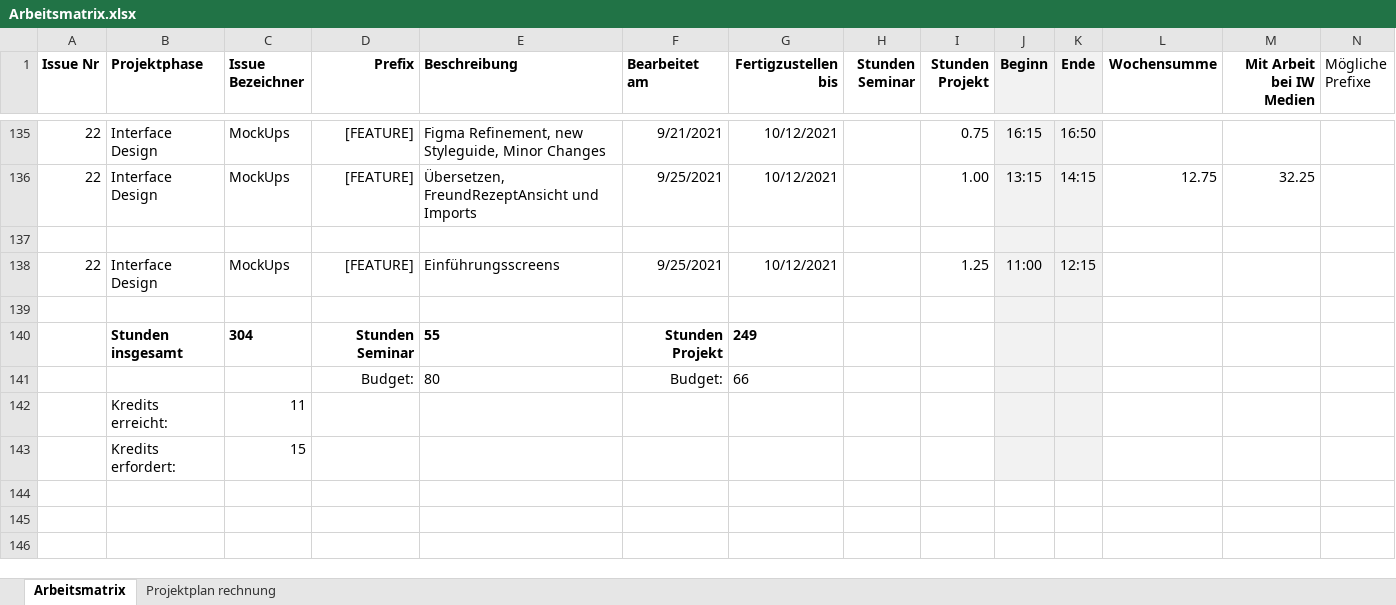
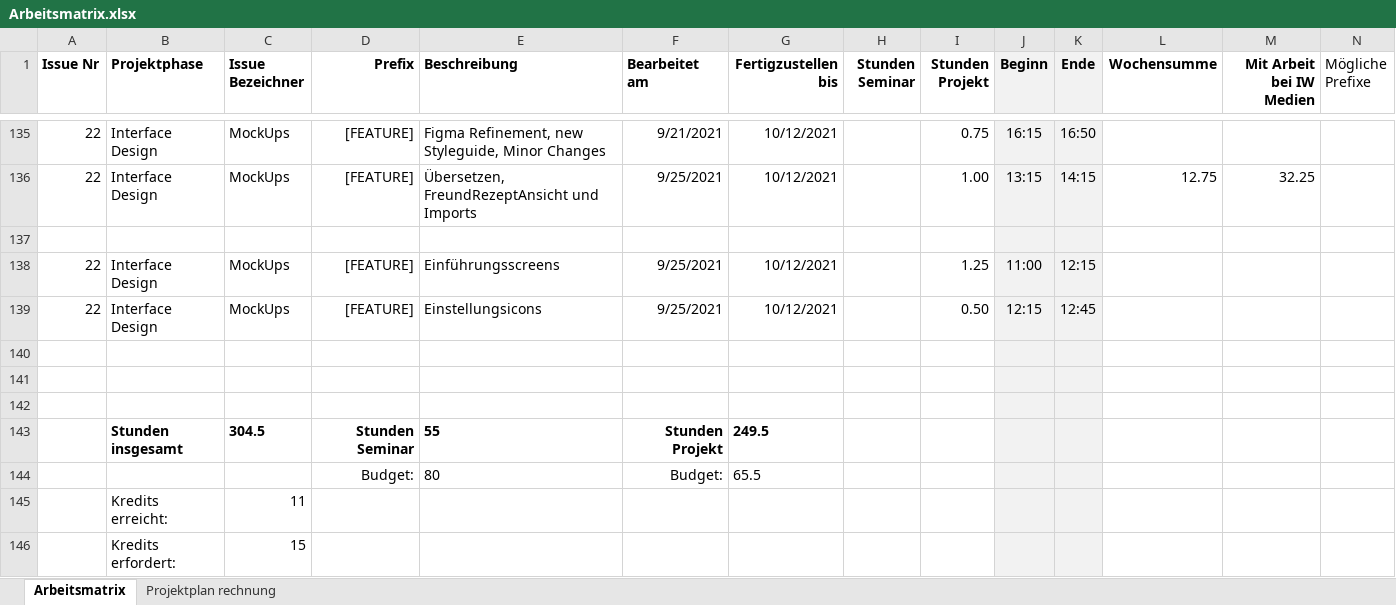
Before and after one commit to Inf166/design-concept-sharing-recipes, an Excel workbook: Artefakte/Zeiterfassung/Arbeitsmatrix.xlsx, sheet Arbeitsmatrix, drawn as a sheet; only a part is shown, gaps mark what is left out; values as stored, in another font and other column widths than the file's, no borders; addresses are those after the commit; rows hold the shown columns only; the diff names each change by its address in the sheet, - before the commit and + after, or states it on an @@ line.

```diff
--- a/Artefakte/Zeiterfassung/Arbeitsmatrix.xlsx (sheet Arbeitsmatrix)
+++ b/Artefakte/Zeiterfassung/Arbeitsmatrix.xlsx (sheet Arbeitsmatrix)
+row 139: 22 | Interface Design | MockUps | [FEATURE] | Einstellungsicons | 9/25/2021 | 10/12/2021 |  | 0.50 | 12:15 | 12:45
+row 141: (empty)
+row 142: (empty)
-C143 (Issue Bezeichner): 304
+C143 (Issue Bezeichner): 304.5
-G143 (Fertigzustellen bis): 249
+G143 (Fertigzustellen bis): 249.5
-G144 (Fertigzustellen bis): 66
+G144 (Fertigzustellen bis): 65.5
```
Also changed, not shown: formulas that keep their value, 4 other files.
